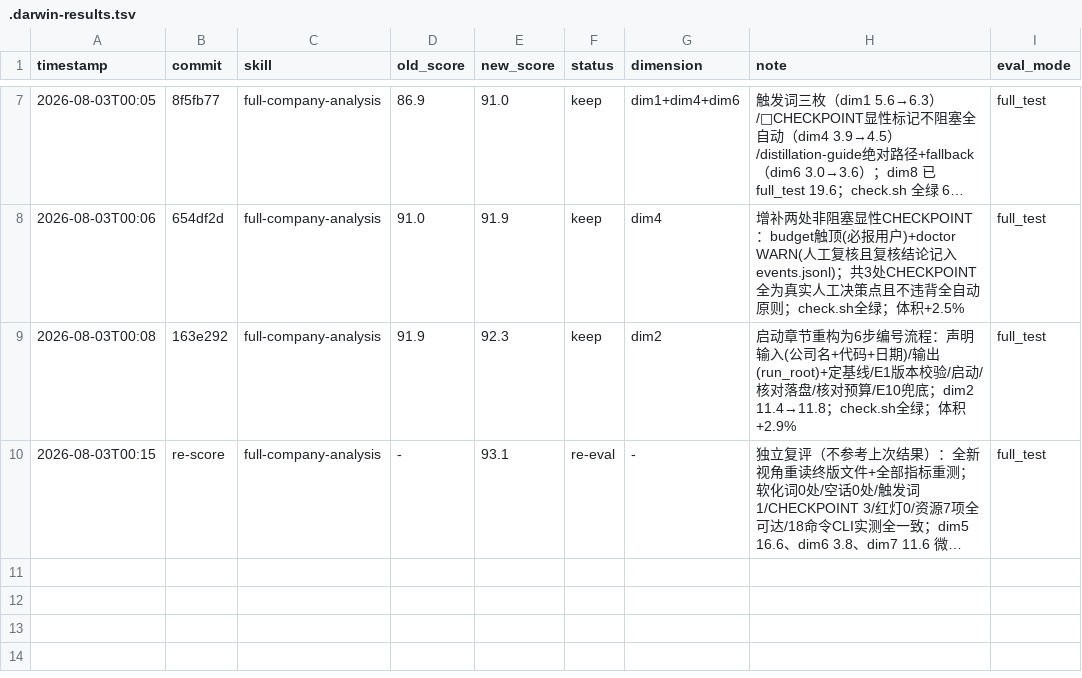
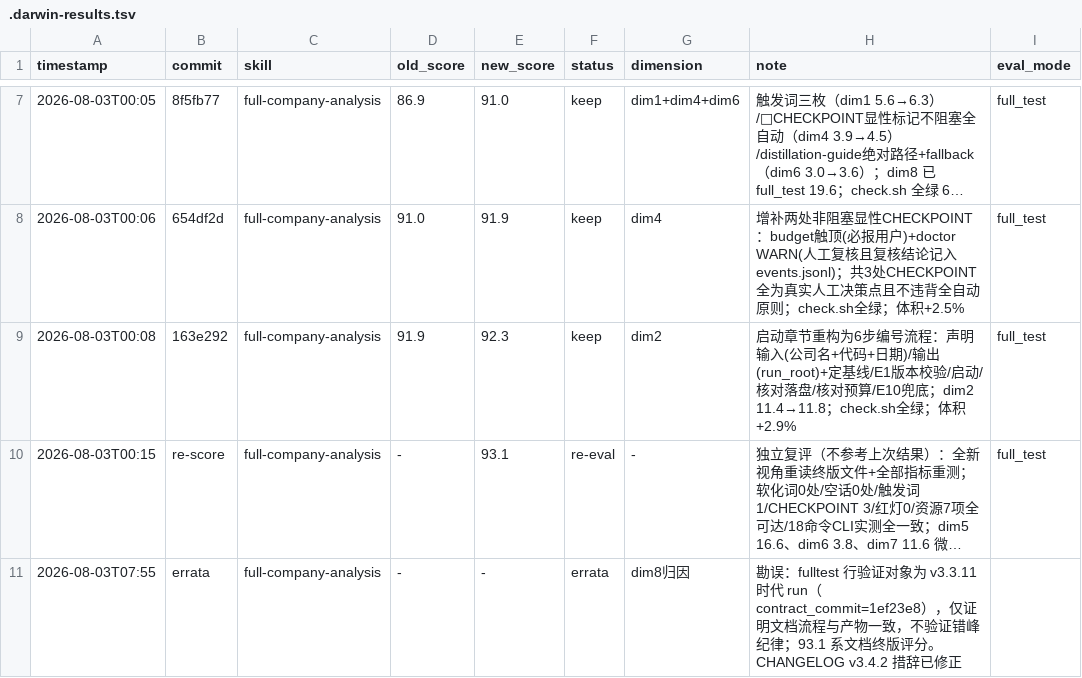
Before and after one commit to psilhon/ai-berkshire, a TSV file: skills/.darwin-results.tsv, drawn as a sheet; only a part is shown, gaps mark what is left out; long unchanged cells end in …; the diff names each change by its address in the sheet, - before the commit and + after, or states it on an @@ line.

Commit message:
fix(full-analysis): v3.4.3 修复三关键问题（next-work allowlist 错峰 + CHECKPOINT 闭环 + full-test 归因勘误）

```diff
--- a/skills/.darwin-results.tsv
+++ b/skills/.darwin-results.tsv
+row 11: 2026-08-03T07:55 | errata | full-company-analysis | - | - | errata | dim8归因 | 勘误：fulltest 行验证对象为 v3.3.11 时代 run（contract_commit=1ef23e8），仅证明文档流程与产物一致，不验证错峰纪律；93.1 系文档终版评分。CHANGELOG v3.4.2 措辞已修正
```
Also changed, not shown: 7 other files.
